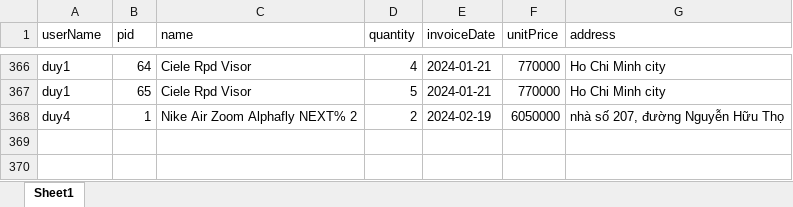
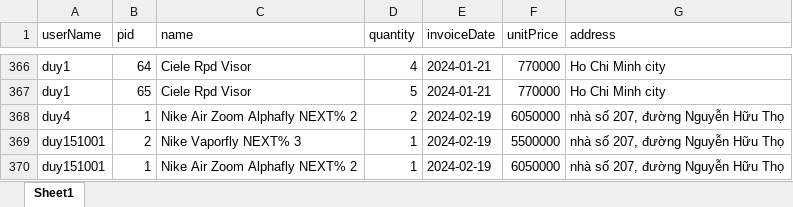
Before and after one commit to hduy2001/Thesis, an Excel workbook: history/orders.xlsx, sheet Sheet1, drawn as a sheet; only a part is shown, gaps mark what is left out; values as stored, in another font and other column widths than the file's, no borders; the diff names each change by its address in the sheet, - before the commit and + after, or states it on an @@ line.

```diff
--- a/history/orders.xlsx (sheet Sheet1)
+++ b/history/orders.xlsx (sheet Sheet1)
+row 369: duy151001 | 2 | Nike Vaporfly NEXT% 3 | 1 | 2024-02-19 | 5500000 | nhà số 207, đường Nguyễn Hữu Thọ
+row 370: duy151001 | 1 | Nike Air Zoom Alphafly NEXT% 2 | 1 | 2024-02-19 | 6050000 | nhà số 207, đường Nguyễn Hữu Thọ
```
Also changed, not shown: 7 other files.
